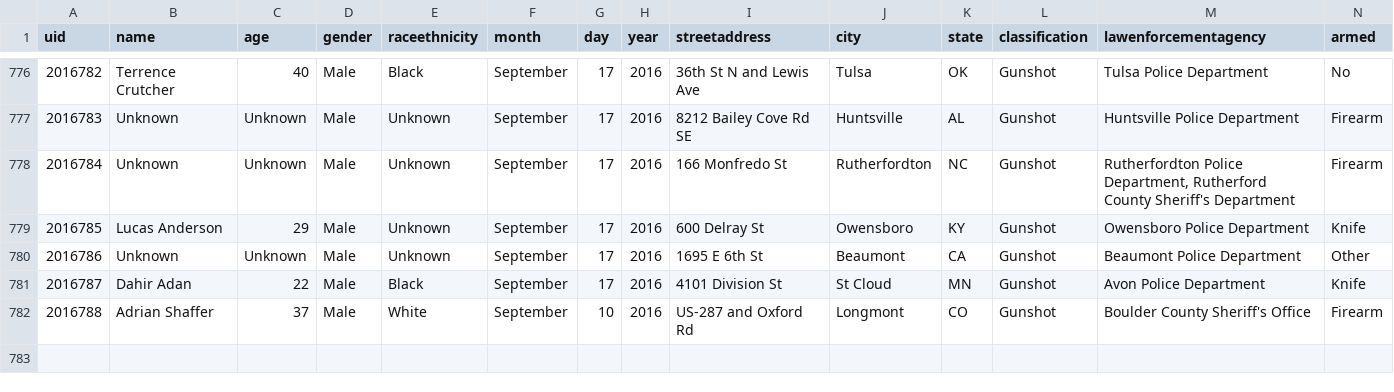
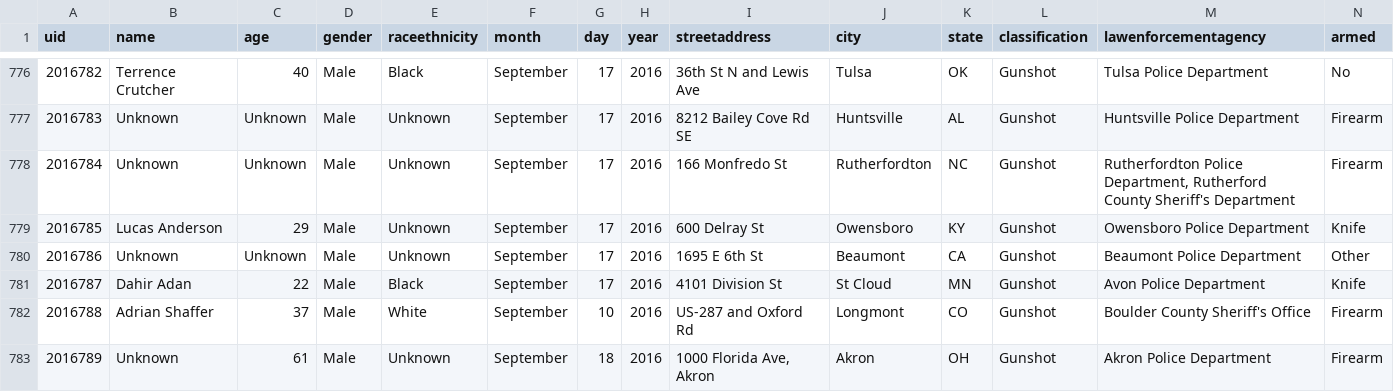
Before and after one commit to tigrevol8888/thecounted, a CSV file: data/the-counted-2016.csv, drawn as a sheet; only a part is shown, gaps mark what is left out; the diff names each change by its address in the sheet, - before the commit and + after, or states it on an @@ line.

Commit message:
Add Unknown

```diff
--- a/data/the-counted-2016.csv
+++ b/data/the-counted-2016.csv
+row 783: 2016789 | Unknown | 61 | Male | Unknown | September | 18 | 2016 | 1000 Florida Ave, Akron | Akron | OH | Gunshot | Akron Police Department | Firearm
```
